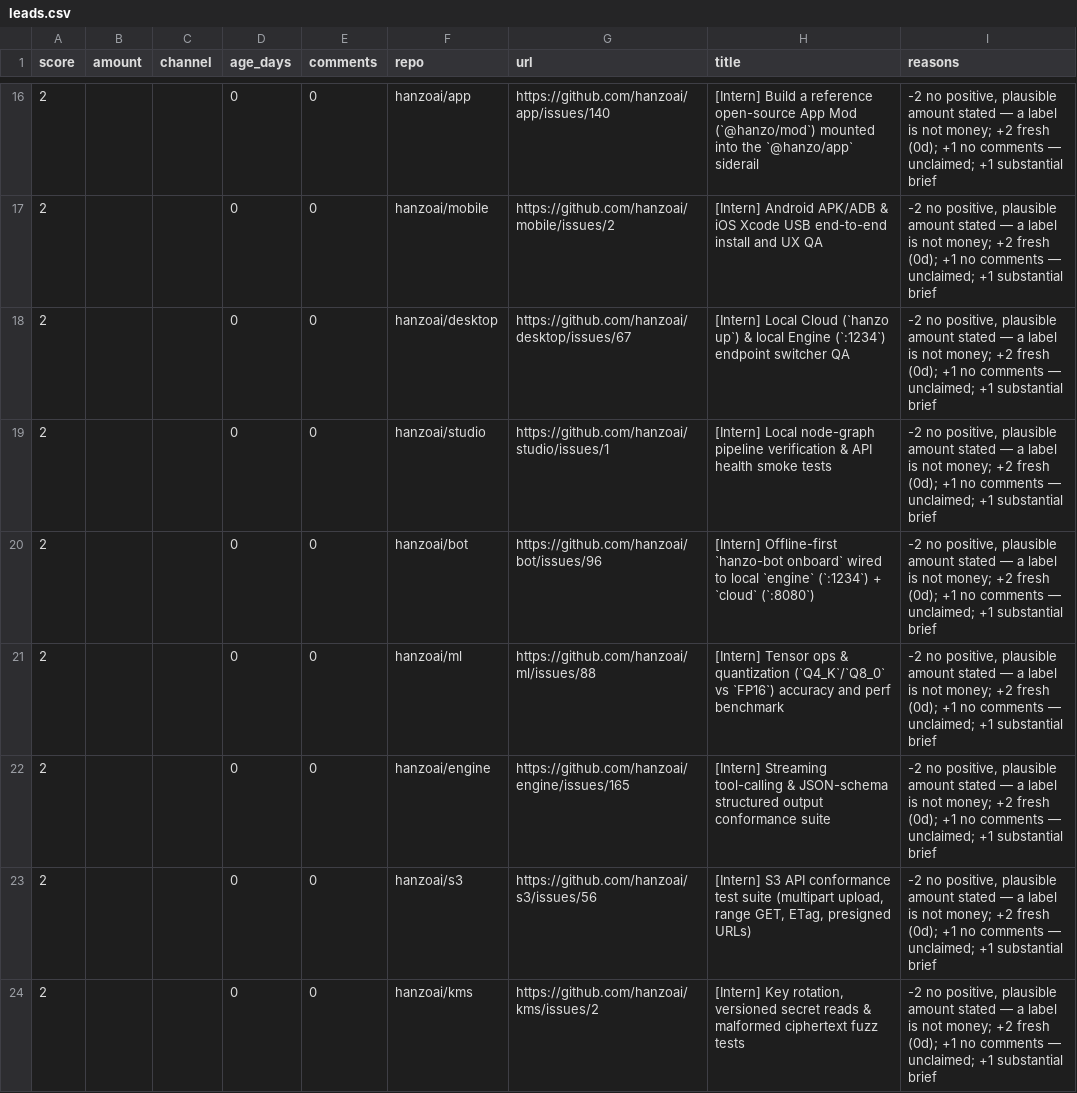
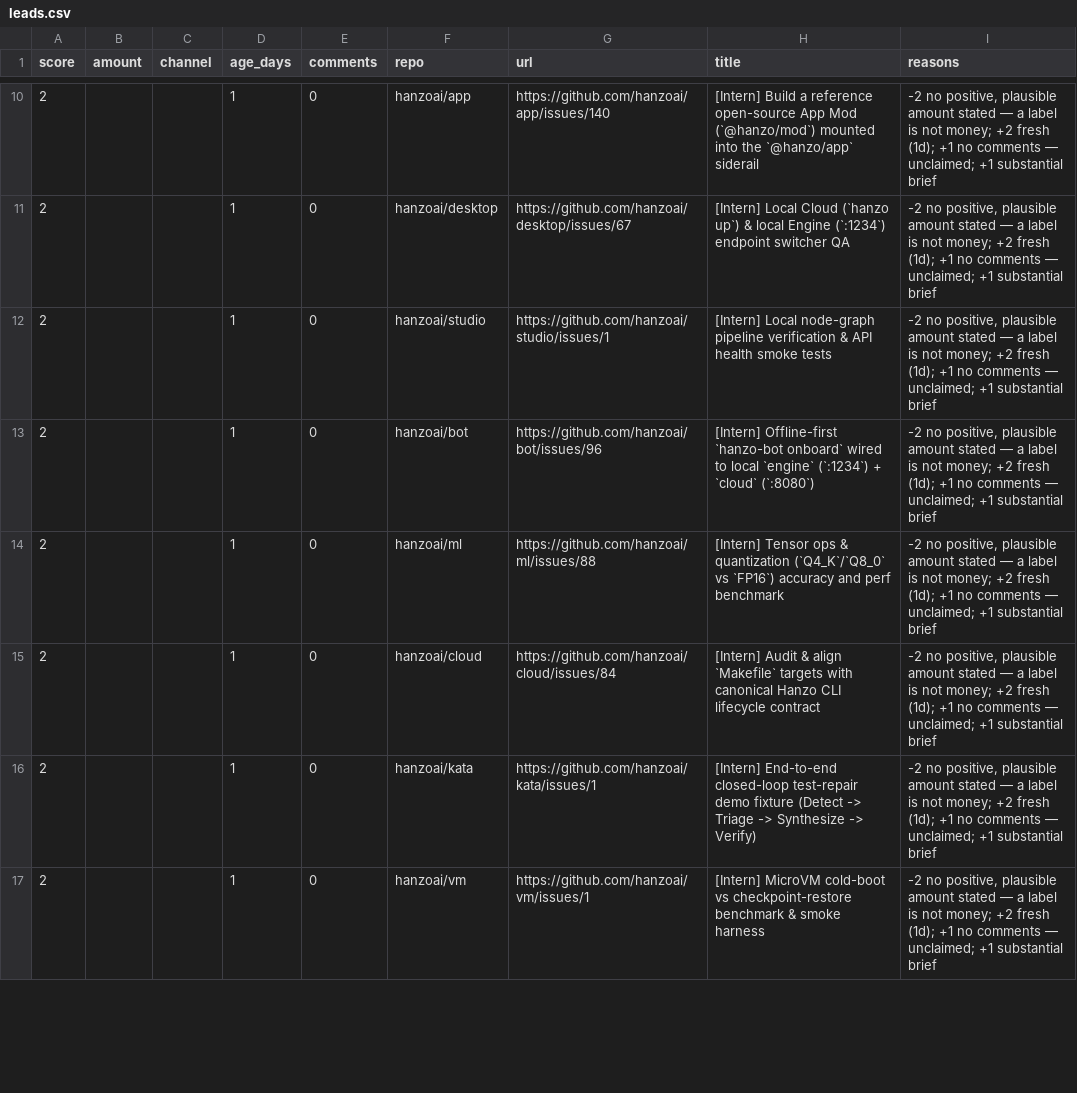
Before and after one commit to Kairose-master/handsel, a CSV file: data/demand-census/leads.csv, drawn as a sheet; only a part is shown, gaps mark what is left out; the diff covers the shown part only.

```diff
--- a/data/demand-census/leads.csv
+++ b/data/demand-census/leads.csv
@@ -16,9 +10,8 @@ score,amount,channel,age_days,comments,repo,url,title,reasons
-2,,,0,0,hanzoai/app,https://github.com/hanzoai/app/issues/140,[Intern] Build a reference open-source App Mod (`@hanzo/mod`) mounted into the `@hanzo/app` siderail,"-2 no positive, plausible amount stated — a label is not money; +2 fresh (0d); +1 no comments — unclaimed; +1 substantial brief"
-2,,,0,0,hanzoai/mobile,https://github.com/hanzoai/mobile/issues/2,[Intern] Android APK/ADB & iOS Xcode USB end-to-end install and UX QA,"-2 no positive, plausible amount stated — a label is not money; +2 fresh (0d); +1 no comments — unclaimed; +1 substantial brief"
-2,,,0,0,hanzoai/desktop,https://github.com/hanzoai/desktop/issues/67,[Intern] Local Cloud (`hanzo up`) & local Engine (`:1234`) endpoint switcher QA,"-2 no positive, plausible amount stated — a label is not money; +2 fresh (0d); +1 no comments — unclaimed; +1 substantial brief"
-2,,,0,0,hanzoai/studio,https://github.com/hanzoai/studio/issues/1,[Intern] Local node-graph pipeline verification & API health smoke tests,"-2 no positive, plausible amount stated — a label is not money; +2 fresh (0d); +1 no comments — unclaimed; +1 substantial brief"
-2,,,0,0,hanzoai/bot,https://github.com/hanzoai/bot/issues/96,[Intern] Offline-first `hanzo-bot onboard` wired to local `engine` (`:1234`) + `cloud` (`:8080`),"-2 no positive, plausible amount stated — a label is not money; +2 fresh (0d); +1 no comments — unclaimed; +1 substantial brief"
-2,,,0,0,hanzoai/ml,https://github.com/hanzoai/ml/issues/88,[Intern] Tensor ops & quantization (`Q4_K`/`Q8_0` vs `FP16`) accuracy and perf benchmark,"-2 no positive, plausible amount stated — a label is not money; +2 fresh (0d); +1 no comments — unclaimed; +1 substantial brief"
-2,,,0,0,hanzoai/engine,https://github.com/hanzoai/engine/issues/165,[Intern] Streaming tool-calling & JSON-schema structured output conformance suite,"-2 no positive, plausible amount stated — a label is not money; +2 fresh (0d); +1 no comments — unclaimed; +1 substantial brief"
-2,,,0,0,hanzoai/s3,https://github.com/hanzoai/s3/issues/56,"[Intern] S3 API conformance test suite (multipart upload, range GET, ETag, presigned URLs)","-2 no positive, plausible amount stated — a label is not money; +2 fresh (0d); +1 no comments — unclaimed; +1 substantial brief"
-2,,,0,0,hanzoai/kms,https://github.com/hanzoai/kms/issues/2,"[Intern] Key rotation, versioned secret reads & malformed ciphertext fuzz tests","-2 no positive, plausible amount stated — a label is not money; +2 fresh (0d); +1 no comments — unclaimed; +1 substantial brief"
+2,,,1,0,hanzoai/app,https://github.com/hanzoai/app/issues/140,[Intern] Build a reference open-source App Mod (`@hanzo/mod`) mounted into the `@hanzo/app` siderail,"-2 no positive, plausible amount stated — a label is not money; +2 fresh (1d); +1 no comments — unclaimed; +1 substantial brief"
+2,,,1,0,hanzoai/desktop,https://github.com/hanzoai/desktop/issues/67,[Intern] Local Cloud (`hanzo up`) & local Engine (`:1234`) endpoint switcher QA,"-2 no positive, plausible amount stated — a label is not money; +2 fresh (1d); +1 no comments — unclaimed; +1 substantial brief"
+2,,,1,0,hanzoai/studio,https://github.com/hanzoai/studio/issues/1,[Intern] Local node-graph pipeline verification & API health smoke tests,"-2 no positive, plausible amount stated — a label is not money; +2 fresh (1d); +1 no comments — unclaimed; +1 substantial brief"
+2,,,1,0,hanzoai/bot,https://github.com/hanzoai/bot/issues/96,[Intern] Offline-first `hanzo-bot onboard` wired to local `engine` (`:1234`) + `cloud` (`:8080`),"-2 no positive, plausible amount stated — a label is not money; +2 fresh (1d); +1 no comments — unclaimed; +1 substantial brief"
+2,,,1,0,hanzoai/ml,https://github.com/hanzoai/ml/issues/88,[Intern] Tensor ops & quantization (`Q4_K`/`Q8_0` vs `FP16`) accuracy and perf benchmark,"-2 no positive, plausible amount stated — a label is not money; +2 fresh (1d); +1 no comments — unclaimed; +1 substantial brief"
+2,,,1,0,hanzoai/cloud,https://github.com/hanzoai/cloud/issues/84,[Intern] Audit & align `Makefile` targets with canonical Hanzo CLI lifecycle contract,"-2 no positive, plausible amount stated — a label is not money; +2 fresh (1d); +1 no comments — unclaimed; +1 substantial brief"
+2,,,1,0,hanzoai/kata,https://github.com/hanzoai/kata/issues/1,[Intern] End-to-end closed-loop test-repair demo fixture (Detect -> Triage -> Synthesize -> Verify),"-2 no positive, plausible amount stated — a label is not money; +2 fresh (1d); +1 no comments — unclaimed; +1 substantial brief"
+2,,,1,0,hanzoai/vm,https://github.com/hanzoai/vm/issues/1,[Intern] MicroVM cold-boot vs checkpoint-restore benchmark & smoke harness,"-2 no positive, plausible amount stated — a label is not money; +2 fresh (1d); +1 no comments — unclaimed; +1 substantial brief"
```
Also changed, not shown: 9 added rows, 8 removed rows and 34 edited cells elsewhere in this file.
